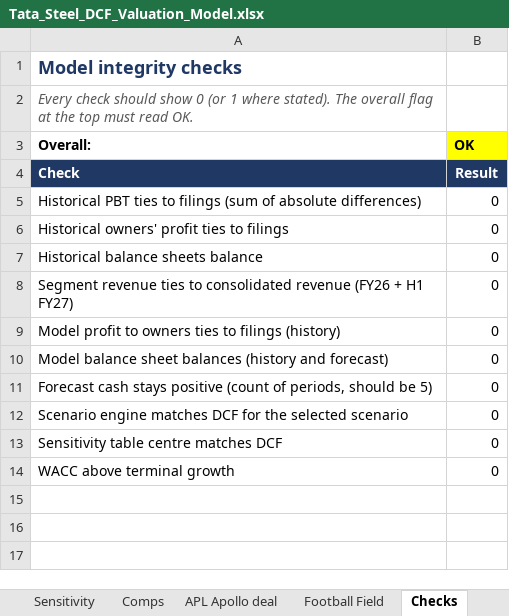
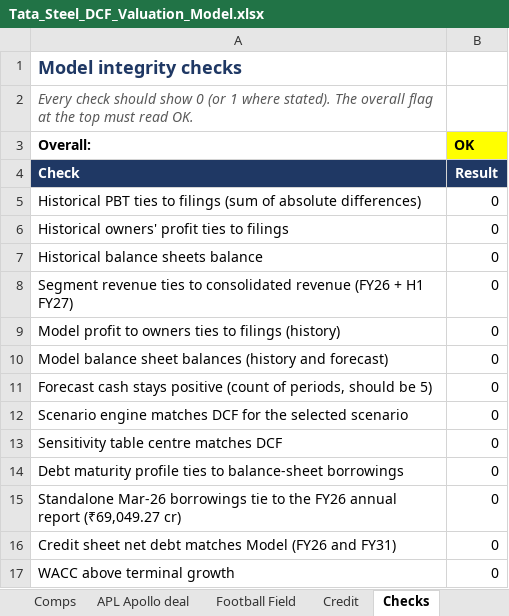
Before and after one commit to dristi1611/tata-steel-valuation, an Excel workbook: Tata_Steel_DCF_Valuation_Model.xlsx, sheet Checks, drawn as a sheet; values as stored, in another font and other column widths than the file's, no borders; the diff names each change by its address in the sheet, - before the commit and + after, or states it on an @@ line.

Commit message:
Add credit analysis, steel price downside case and two-page note

```diff
--- a/Tata_Steel_DCF_Valuation_Model.xlsx (sheet Checks)
+++ b/Tata_Steel_DCF_Valuation_Model.xlsx (sheet Checks)
+sheet tab: Credit
+row 14: Debt maturity profile ties to balance-sheet borrowings | 0
+row 15: Standalone Mar-26 borrowings tie to the FY26 annual report (₹69,049.27 cr) | 0
+row 16: Credit sheet net debt matches Model (FY26 and FY31) | 0
```
Also changed, not shown: sheet Historicals, sheet Cover, sheet Inputs, sheet Sources, formulas that keep their value, 2 other files.
